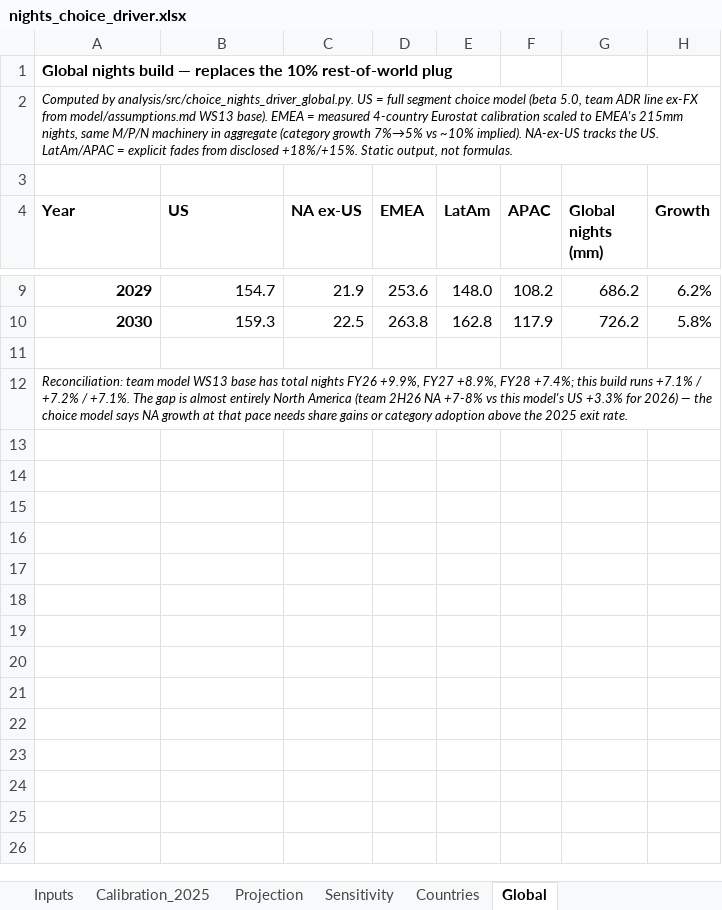
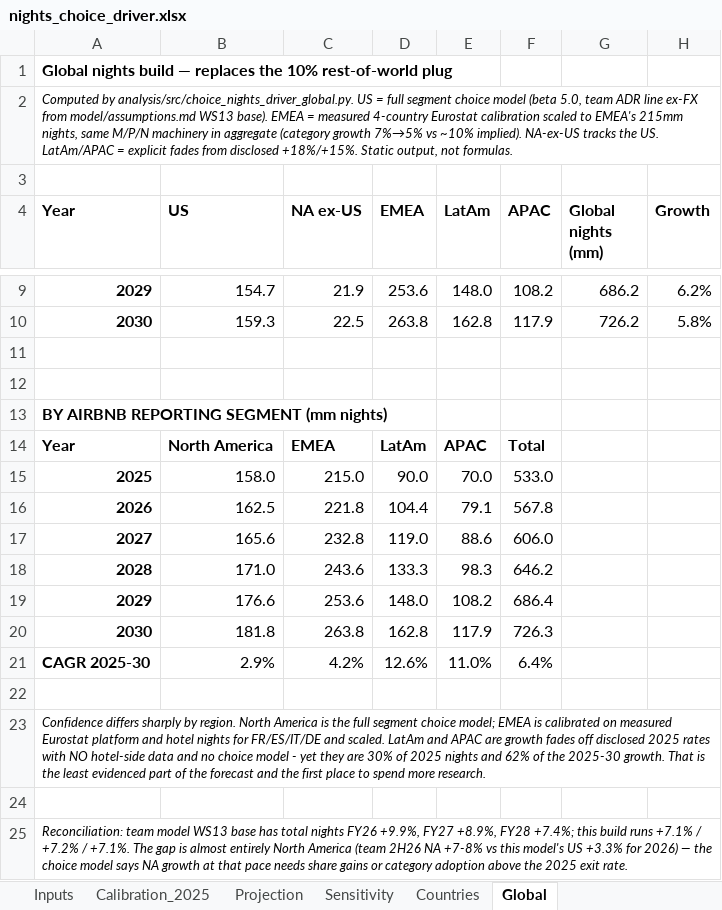
Before and after one commit to Kaenyne/Citadel-ABNB, an Excel workbook: docs/nights_choice_driver.xlsx, sheet Global, drawn as a sheet; only a part is shown, gaps mark what is left out; values as stored, in another font and other column widths than the file's, no borders; the diff names each change by its address in the sheet, - before the commit and + after, or states it on an @@ line.

```diff
--- a/docs/nights_choice_driver.xlsx (sheet Global)
+++ b/docs/nights_choice_driver.xlsx (sheet Global)
+row 12: (empty)
+row 13: BY AIRBNB REPORTING SEGMENT (mm nights)
+row 14: Year | North America | EMEA | LatAm | APAC | Total
+row 15: 2025 | 158.0 | 215.0 | 90.0 | 70.0 | 533.0
+row 16: 2026 | 162.5 | 221.8 | 104.4 | 79.1 | 567.8
+row 17: 2027 | 165.6 | 232.8 | 119.0 | 88.6 | 606.0
+row 18: 2028 | 171.0 | 243.6 | 133.3 | 98.3 | 646.2
+row 19: 2029 | 176.6 | 253.6 | 148.0 | 108.2 | 686.4
+row 20: 2030 | 181.8 | 263.8 | 162.8 | 117.9 | 726.3
+row 21: CAGR 2025-30 | 2.9% | 4.2% | 12.6% | 11.0% | 6.4%
+row 22: (empty)
+row 23: Confidence differs sharply by region. North America is the full segment choice model; EMEA is calibrated on measured Eurostat platform and hotel nights for FR/ES/IT/DE and scaled. LatAm and APAC are growth fades off disclosed 2025 rates with NO hotel-side data and no choice model - yet they are 30% of 2025 nights and 62% of the 2025-30 growth. That is the least evidenced part of the forecast and the first place to spend more research.
+row 24: (empty)
```
Also changed, not shown: 8 other files.
